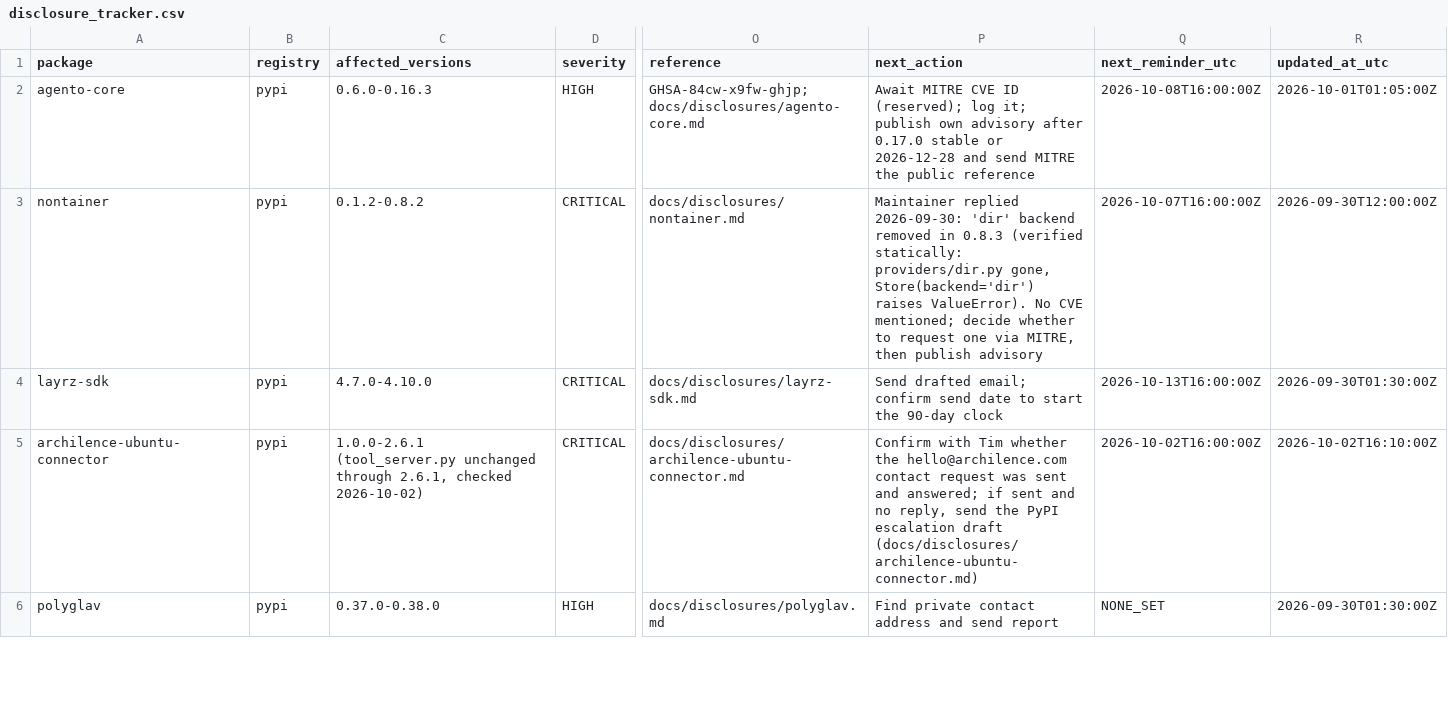
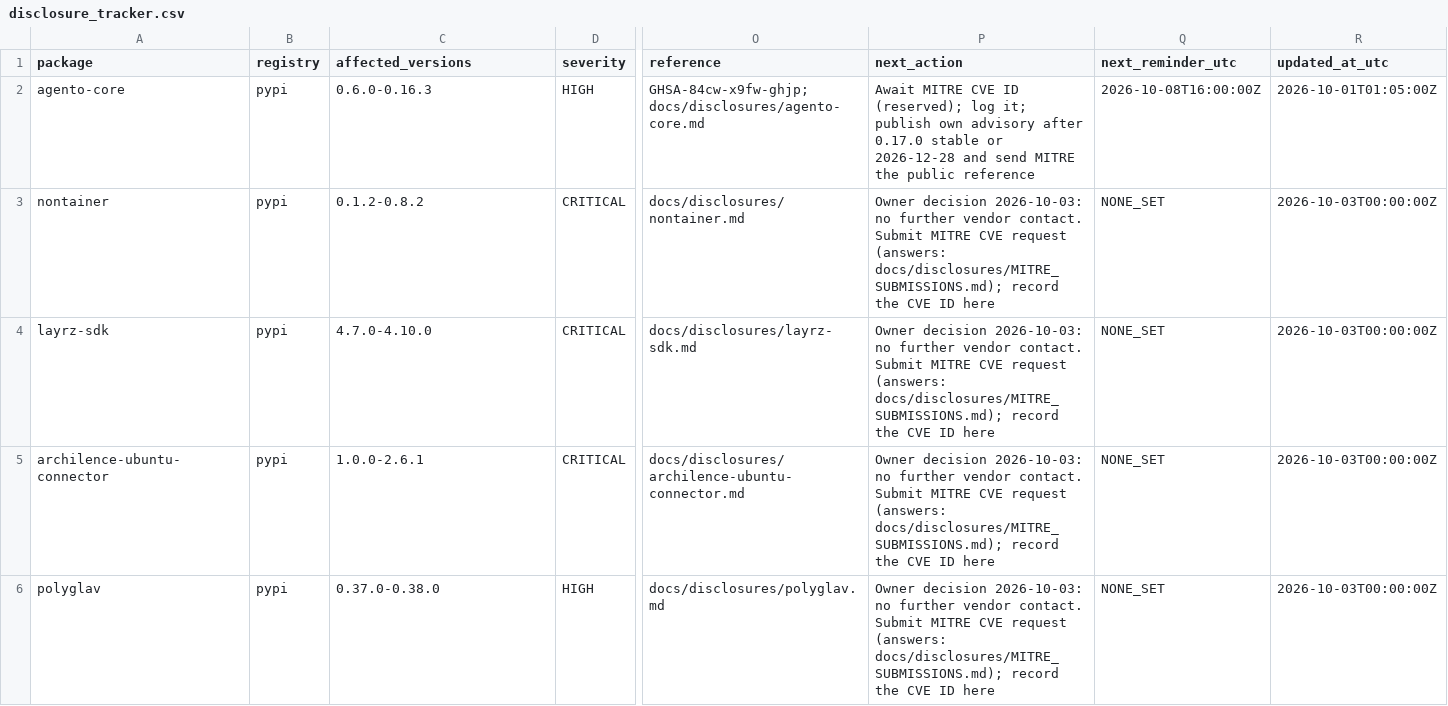
Before and after one commit to OpenSource-For-Freedom/Huginn, a CSV file: ledger/disclosure_tracker.csv, drawn as a sheet; only a part is shown, gaps mark what is left out; the diff covers the shown part only; the diff names each change by its address in the sheet, - before the commit and + after, or states it on an @@ line.

Commit message:
Tracker: move open findings to MITRE submission

```diff
--- a/ledger/disclosure_tracker.csv
+++ b/ledger/disclosure_tracker.csv
-P3 (next_action): Maintainer replied 2026-09-30: 'dir' backend removed in 0.8.3 (verified statically: providers/dir.py gone, Store(backend='dir') raises ValueError). No CVE mentioned; decide whether to request one via MITRE, then publish advisory
+P3 (next_action): Owner decision 2026-10-03: no further vendor contact. Submit MITRE CVE request (answers: docs/disclosures/MITRE_SUBMISSIONS.md); record the CVE ID here
-Q3 (next_reminder_utc): 2026-10-07T16:00:00Z
+Q3 (next_reminder_utc): NONE_SET
-R3 (updated_at_utc): 2026-09-30T12:00:00Z
+R3 (updated_at_utc): 2026-10-03T00:00:00Z
-P4 (next_action): Send drafted email; confirm send date to start the 90-day clock
+P4 (next_action): Owner decision 2026-10-03: no further vendor contact. Submit MITRE CVE request (answers: docs/disclosures/MITRE_SUBMISSIONS.md); record the CVE ID here
-Q4 (next_reminder_utc): 2026-10-13T16:00:00Z
+Q4 (next_reminder_utc): NONE_SET
-R4 (updated_at_utc): 2026-09-30T01:30:00Z
+R4 (updated_at_utc): 2026-10-03T00:00:00Z
-C5 (affected_versions): 1.0.0-2.6.1 (tool_server.py unchanged through 2.6.1, checked 2026-10-02)
+C5 (affected_versions): 1.0.0-2.6.1
-P5 (next_action): Confirm with Tim whether the hello@archilence.com contact request was sent and answered; if sent and no reply, send the PyPI escalation draft (docs/disclosures/archilence-ubuntu-connector.md)
+P5 (next_action): Owner decision 2026-10-03: no further vendor contact. Submit MITRE CVE request (answers: docs/disclosures/MITRE_SUBMISSIONS.md); record the CVE ID here
-Q5 (next_reminder_utc): 2026-10-02T16:00:00Z
+Q5 (next_reminder_utc): NONE_SET
-R5 (updated_at_utc): 2026-10-02T16:10:00Z
+R5 (updated_at_utc): 2026-10-03T00:00:00Z
-P6 (next_action): Find private contact address and send report
+P6 (next_action): Owner decision 2026-10-03: no further vendor contact. Submit MITRE CVE request (answers: docs/disclosures/MITRE_SUBMISSIONS.md); record the CVE ID here
-R6 (updated_at_utc): 2026-09-30T01:30:00Z
+R6 (updated_at_utc): 2026-10-03T00:00:00Z
```
Also changed, not shown: 9 edited cells elsewhere in this file.
